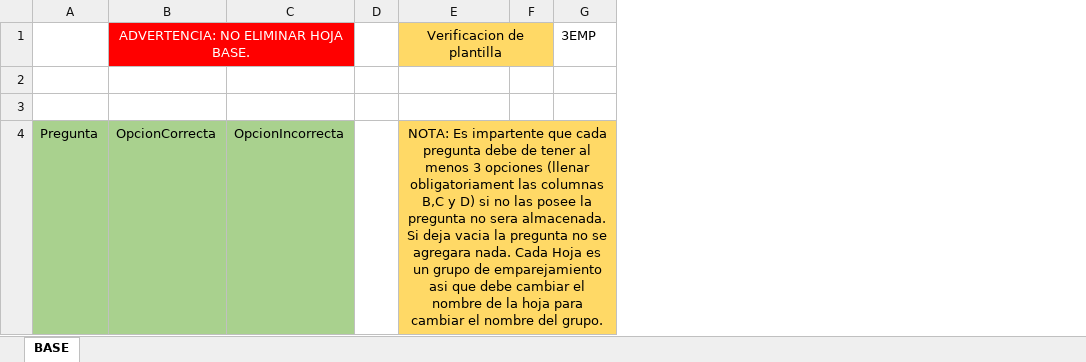
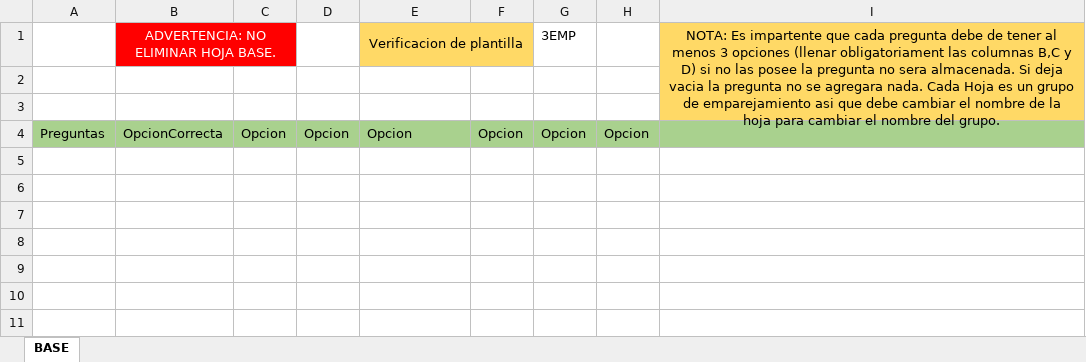
Before and after one commit to MetaBIT-Corp/SIGEN, an Excel workbook: storage/app/plantillaExcel/ImportarPreguntasGpo.xlsm, sheet BASE, drawn as a sheet; values as stored, in another font and other column widths than the file's, no borders; charts and pictures not drawn; removed rows and columns are numbered as before the commit, all else as after; the diff names each change by its address in the sheet, - before the commit and + after, or states it on an @@ line.

```diff
--- a/storage/app/plantillaExcel/ImportarPreguntasGpo.xlsm (sheet BASE)
+++ b/storage/app/plantillaExcel/ImportarPreguntasGpo.xlsm (sheet BASE)
-column A, row 4: Pregunta
+column A, row 4: Preguntas
-column C, row 4: OpcionIncorrecta
-column D, empty
+column C, row 4: Opcion
+column D, row 4: Opcion
-column F, empty
+column F, row 4: Opcion
+column H, row 4: Opcion
+column I, row 1: NOTA: Es impartente que cada pregunta debe de tener al menos 3 opciones (llenar obligatoriament las columnas B,C y D) si no las posee la pregunta no sera almacenada. Si deja vacia la pregunta no se agregara nada. Cada Hoja es un grupo de emparejamiento asi que debe cambiar el nombre de la hoja para cambiar el nombre del grupo.
-E4: NOTA: Es impartente que cada pregunta debe de tener al menos 3 opciones (llenar obligatoriament las columnas B,C y D) si no las posee la pregunta no sera almacenada. Si deja vacia la pregunta no se agregara nada. Cada Hoja es un grupo de emparejamiento asi que debe cambiar el nombre de la hoja para cambiar el nombre del grupo.
+E4: Opcion
@@ E4 fill: #FFD966 → #A9D18E, alignment: center → left @@
-E4:G4 merged
-G4: (empty)
+G4: Opcion
-G4 fill: #FFD966
+G4 fill: #A9D18E
```
Also changed, not shown: storage/app/plantillaExcel/ImportarPreguntasOpcionMultiple.xlsx, 2 other files.
